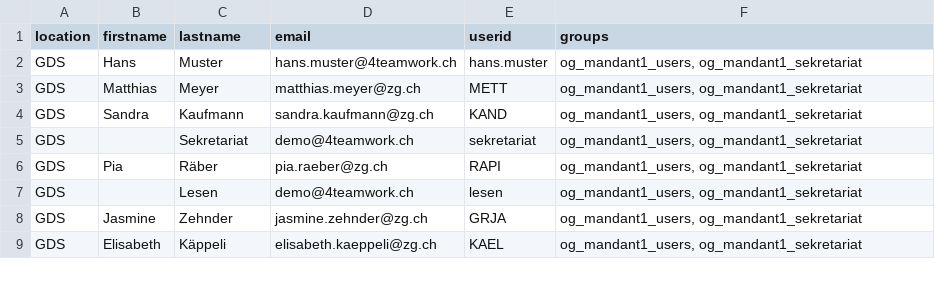
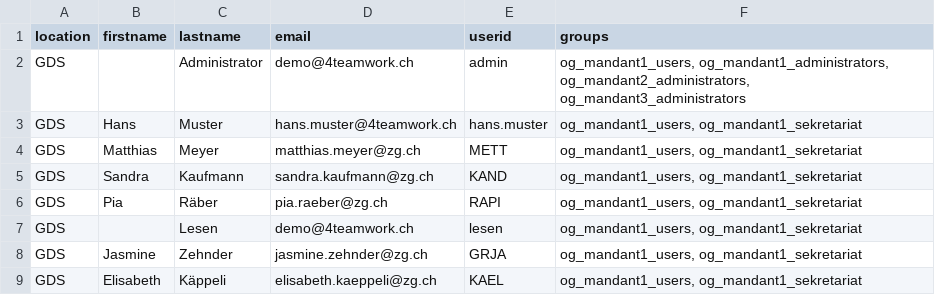
Before and after one commit to 4teamwork/opengever.core, a CSV file: opengever/examplecontent/profiles/min-pas-users-groups/users.csv, drawn as a sheet; only a part is shown; removed rows and columns are numbered as before the commit, all else as after; the diff covers the shown part only; the diff names each change by its address in the sheet, - before the commit and + after, or states it on an @@ line.

```diff
--- a/opengever/examplecontent/profiles/min-pas-users-groups/users.csv
+++ b/opengever/examplecontent/profiles/min-pas-users-groups/users.csv
+row 2: GDS |  | Administrator | demo@4teamwork.ch | admin | og_mandant1_users, og_mandant1_administrators, og_mandant2_administrators, og_mandant3_administrators
-row 5: GDS |  | Sekretariat | demo@4teamwork.ch | sekretariat | og_mandant1_users, og_mandant1_sekretariat
```
Also changed, not shown: 12 added rows and 4 removed rows elsewhere in this file, 3 other files.
